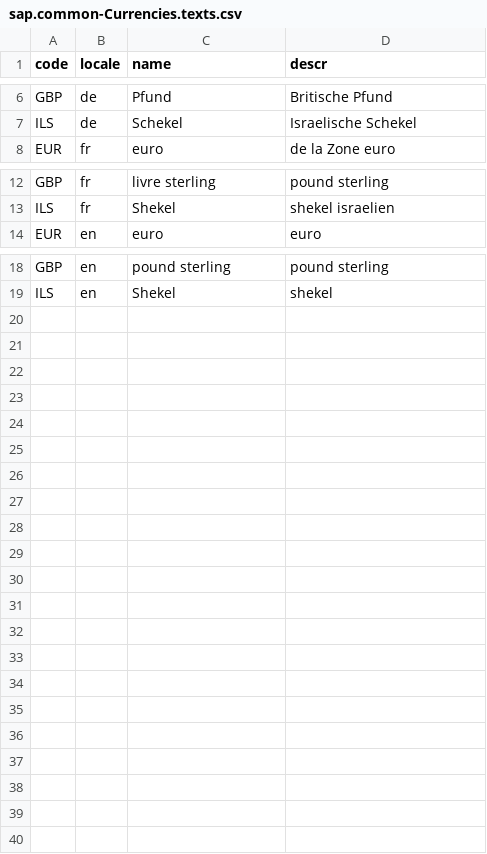
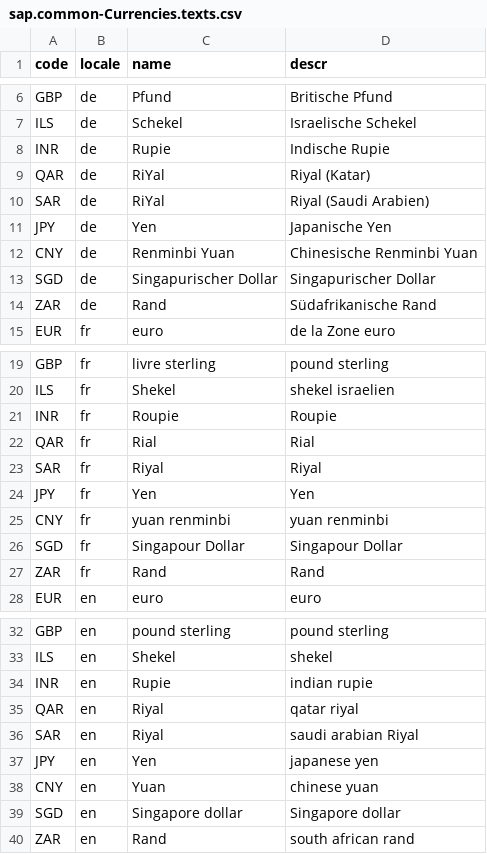
Before and after one commit to SAP-samples/cap-sflight, a CSV file: db/data/sap.common-Currencies.texts.csv, drawn as a sheet; only a part is shown, gaps mark what is left out; the diff names each change by its address in the sheet, - before the commit and + after, or states it on an @@ line.

```diff
--- a/db/data/sap.common-Currencies.texts.csv
+++ b/db/data/sap.common-Currencies.texts.csv
+row 8: INR | de | Rupie | Indische Rupie
+row 9: QAR | de | RiYal | Riyal (Katar)
+row 10: SAR | de | RiYal | Riyal (Saudi Arabien)
+row 11: JPY | de | Yen | Japanische Yen
+row 12: CNY | de | Renminbi Yuan | Chinesische Renminbi Yuan
+row 13: SGD | de | Singapurischer Dollar | Singapurischer Dollar
+row 14: ZAR | de | Rand | Südafrikanische Rand
+row 21: INR | fr | Roupie | Roupie
+row 22: QAR | fr | Rial | Rial
+row 23: SAR | fr | Riyal | Riyal
+row 24: JPY | fr | Yen | Yen
+row 25: CNY | fr | yuan renminbi | yuan renminbi
+row 26: SGD | fr | Singapour Dollar | Singapour Dollar
+row 27: ZAR | fr | Rand | Rand
+row 34: INR | en | Rupie | indian rupie
+row 35: QAR | en | Riyal | qatar riyal
+row 36: SAR | en | Riyal | saudi arabian Riyal
+row 37: JPY | en | Yen | japanese yen
+row 38: CNY | en | Yuan | chinese yuan
+row 39: SGD | en | Singapore dollar | Singapore dollar
+row 40: ZAR | en | Rand | south african rand
```
Also changed, not shown: db/data/sap.common-Countries.csv, db/data/sap.common-Countries.texts.csv, 6 other files.
